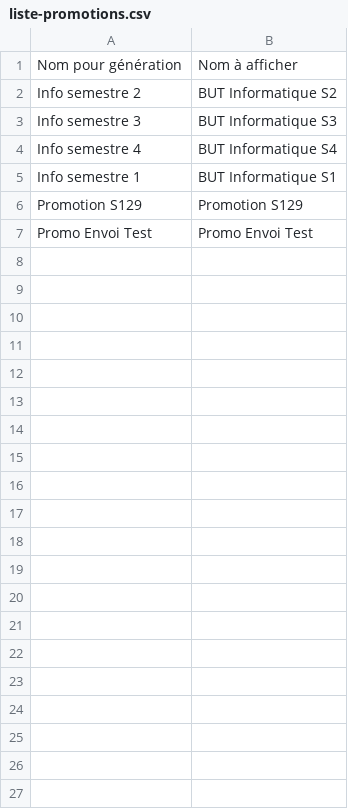
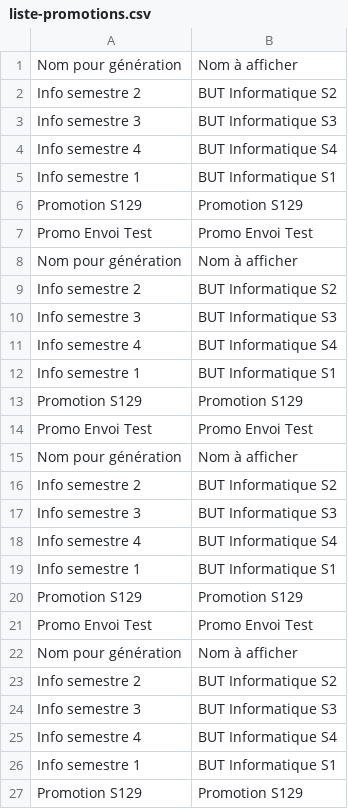
Before and after one commit to samuelhentrics/Controlo, a CSV file: src/Sauvegarde/Etudiants/liste-promotions.csv, drawn as a sheet; only a part is shown; the diff covers the shown part only; the diff names each change by its address in the sheet, - before the commit and + after, or states it on an @@ line.

```diff
--- a/src/Sauvegarde/Etudiants/liste-promotions.csv
+++ b/src/Sauvegarde/Etudiants/liste-promotions.csv
+row 8: Nom pour génération | Nom à afficher
+row 9: Info semestre 2 | BUT Informatique S2
+row 10: Info semestre 3 | BUT Informatique S3
+row 11: Info semestre 4 | BUT Informatique S4
+row 12: Info semestre 1 | BUT Informatique S1
+row 13: Promotion S129 | Promotion S129
+row 14: Promo Envoi Test | Promo Envoi Test
+row 15: Nom pour génération | Nom à afficher
+row 16: Info semestre 2 | BUT Informatique S2
+row 17: Info semestre 3 | BUT Informatique S3
+row 18: Info semestre 4 | BUT Informatique S4
+row 19: Info semestre 1 | BUT Informatique S1
+row 20: Promotion S129 | Promotion S129
+row 21: Promo Envoi Test | Promo Envoi Test
+row 22: Nom pour génération | Nom à afficher
+row 23: Info semestre 2 | BUT Informatique S2
+row 24: Info semestre 3 | BUT Informatique S3
+row 25: Info semestre 4 | BUT Informatique S4
+row 26: Info semestre 1 | BUT Informatique S1
+row 27: Promotion S129 | Promotion S129
```
Also changed, not shown: 78 added rows elsewhere in this file, src/Sauvegarde/Enseignants/liste-enseignants.csv, src/Sauvegarde/Etudiants/Promo Envoi Test.csv, 18 other files.
